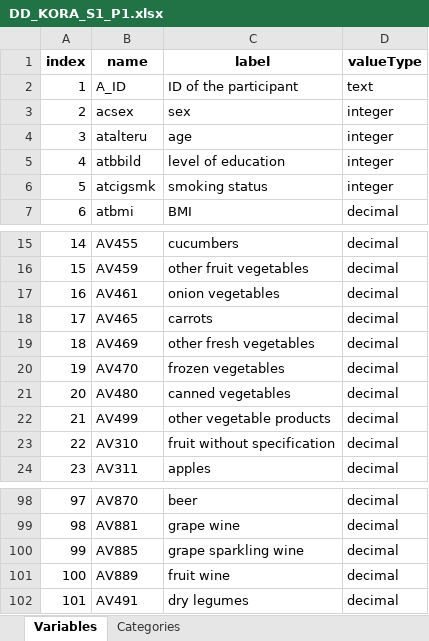
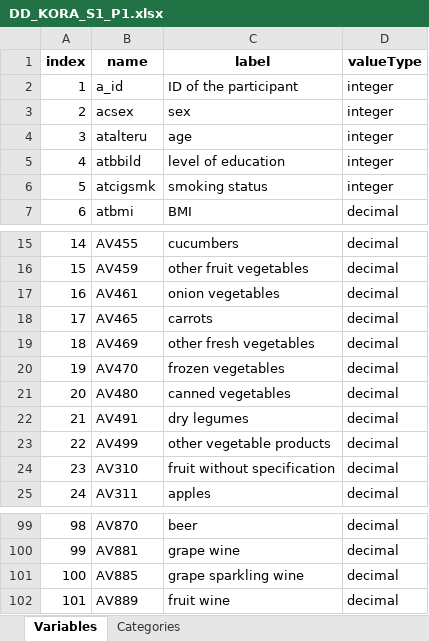
Before and after one commit to nfdi4health/use-cases-harmonisation, an Excel workbook: rmonize/data_dictionary/DD_KORA_S1_P1.xlsx, sheet Variables, drawn as a sheet; only a part is shown, gaps mark what is left out; values as stored, in another font and other column widths than the file's, no borders; removed rows and columns are numbered as before the commit, all else as after; the diff names each change by its address in the sheet, - before the commit and + after, or states it on an @@ line.

```diff
--- a/rmonize/data_dictionary/DD_KORA_S1_P1.xlsx (sheet Variables)
+++ b/rmonize/data_dictionary/DD_KORA_S1_P1.xlsx (sheet Variables)
-row 2: 1 | A_ID | ID of the participant | text
+row 2: 1 | a_id | ID of the participant | integer
@@ row 102 moved to row 22: 21 @@
@@ column A (index) renumbered between rows 23 and 102 @@
```
Also changed, not shown: sheet Categories, rmonize/data_dictionary/DD_KORA_S3_P1.xlsx, rmonize/data_proc_elem/DPE_KORA_S1_P1.xlsx, 1 other file.
